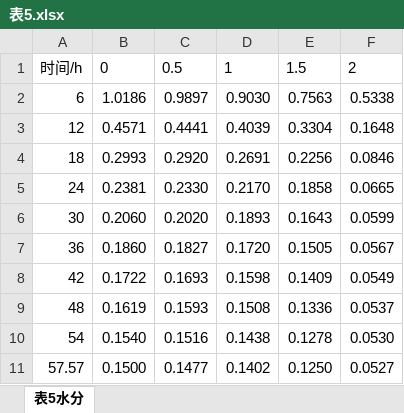
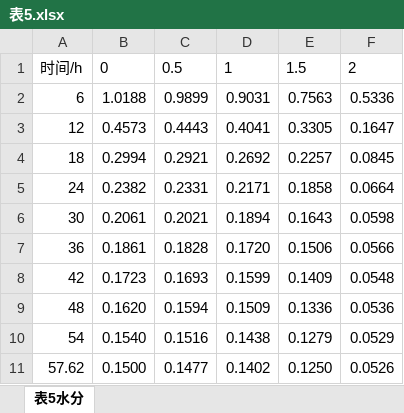
Before and after one commit to cosine3mail-code/CUMCM2026-A, an Excel workbook: 问题3/结果/表5.xlsx, sheet 表5水分, drawn as a sheet; values as stored, in another font and other column widths than the file's, no borders; the diff names each change by its address in the sheet, - before the commit and + after, or states it on an @@ line.

```diff
--- a/问题3/结果/表5.xlsx (sheet 表5水分)
+++ b/问题3/结果/表5.xlsx (sheet 表5水分)
-B2: 1.0186
+B2: 1.0188
-C2: 0.9897
+C2: 0.9899
-D2: 0.9030
+D2: 0.9031
-F2: 0.5338
+F2: 0.5336
-B3: 0.4571
+B3: 0.4573
-C3: 0.4441
+C3: 0.4443
-D3: 0.4039
+D3: 0.4041
-E3: 0.3304
+E3: 0.3305
-F3: 0.1648
+F3: 0.1647
-B4: 0.2993
+B4: 0.2994
-C4: 0.2920
+C4: 0.2921
-D4: 0.2691
+D4: 0.2692
-E4: 0.2256
+E4: 0.2257
-F4: 0.0846
+F4: 0.0845
-B5: 0.2381
+B5: 0.2382
-C5: 0.2330
+C5: 0.2331
-D5: 0.2170
+D5: 0.2171
-F5: 0.0665
+F5: 0.0664
-B6: 0.2060
+B6: 0.2061
-C6: 0.2020
+C6: 0.2021
-D6: 0.1893
+D6: 0.1894
-F6: 0.0599
+F6: 0.0598
-B7: 0.1860
+B7: 0.1861
-C7: 0.1827
+C7: 0.1828
-E7: 0.1505
+E7: 0.1506
-F7: 0.0567
+F7: 0.0566
-B8: 0.1722
+B8: 0.1723
-D8: 0.1598
+D8: 0.1599
-F8: 0.0549
+F8: 0.0548
-B9: 0.1619
+B9: 0.1620
-C9: 0.1593
+C9: 0.1594
-D9: 0.1508
+D9: 0.1509
-F9: 0.0537
+F9: 0.0536
-E10: 0.1278
+E10: 0.1279
-F10: 0.0530
+F10: 0.0529
-A11: 57.57
+A11: 57.62
-F11: 0.0527
+F11: 0.0526
```
Also changed, not shown: 问题3/结果/result3.xlsx, 9 other files.
